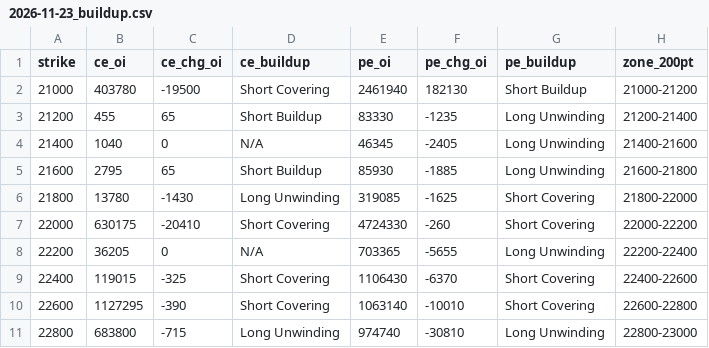
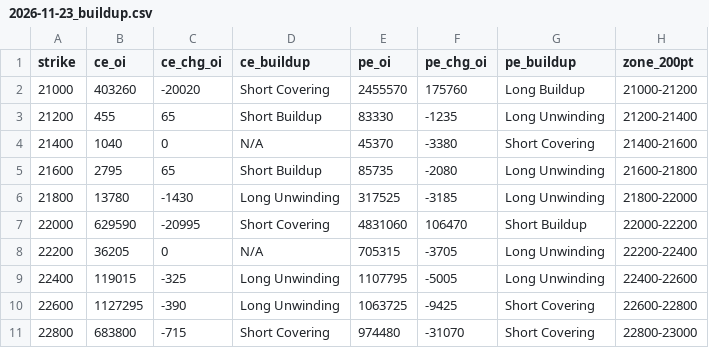
Before and after one commit to ddtambe/Nifty50_Options, a CSV file: data/2026-11-17/2026-11-23_buildup.csv, drawn as a sheet; only a part is shown; the diff covers the shown part only.

```diff
--- a/data/2026-11-17/2026-11-23_buildup.csv
+++ b/data/2026-11-17/2026-11-23_buildup.csv
@@ -1,11 +1,11 @@
 strike,ce_oi,ce_chg_oi,ce_buildup,pe_oi,pe_chg_oi,pe_buildup,zone_200pt
-21000,403780,-19500,Short Covering,2461940,182130,Short Buildup,21000-21200
+21000,403260,-20020,Short Covering,2455570,175760,Long Buildup,21000-21200
 21200,455,65,Short Buildup,83330,-1235,Long Unwinding,21200-21400
-21400,1040,0,N/A,46345,-2405,Long Unwinding,21400-21600
-21600,2795,65,Short Buildup,85930,-1885,Long Unwinding,21600-21800
-21800,13780,-1430,Long Unwinding,319085,-1625,Short Covering,21800-22000
-22000,630175,-20410,Short Covering,4724330,-260,Short Covering,22000-22200
-22200,36205,0,N/A,703365,-5655,Long Unwinding,22200-22400
-22400,119015,-325,Short Covering,1106430,-6370,Short Covering,22400-22600
-22600,1127295,-390,Short Covering,1063140,-10010,Short Covering,22600-22800
-22800,683800,-715,Long Unwinding,974740,-30810,Long Unwinding,22800-23000
+21400,1040,0,N/A,45370,-3380,Short Covering,21400-21600
+21600,2795,65,Short Buildup,85735,-2080,Long Unwinding,21600-21800
+21800,13780,-1430,Long Unwinding,317525,-3185,Long Unwinding,21800-22000
+22000,629590,-20995,Short Covering,4831060,106470,Short Buildup,22000-22200
+22200,36205,0,N/A,705315,-3705,Long Unwinding,22200-22400
+22400,119015,-325,Long Unwinding,1107795,-5005,Long Unwinding,22400-22600
+22600,1127295,-390,Long Unwinding,1063725,-9425,Short Covering,22600-22800
+22800,683800,-715,Short Covering,974480,-31070,Short Covering,22800-23000
```
Also changed, not shown: 116 edited cells elsewhere in this file, data/2026-11-17/2026-11-17_raw.csv, data/2026-11-17/2026-11-23_raw.csv, 7 other files.
